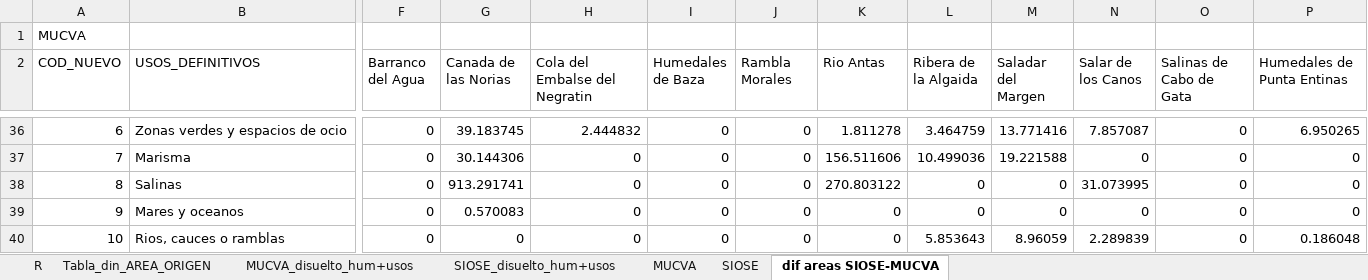
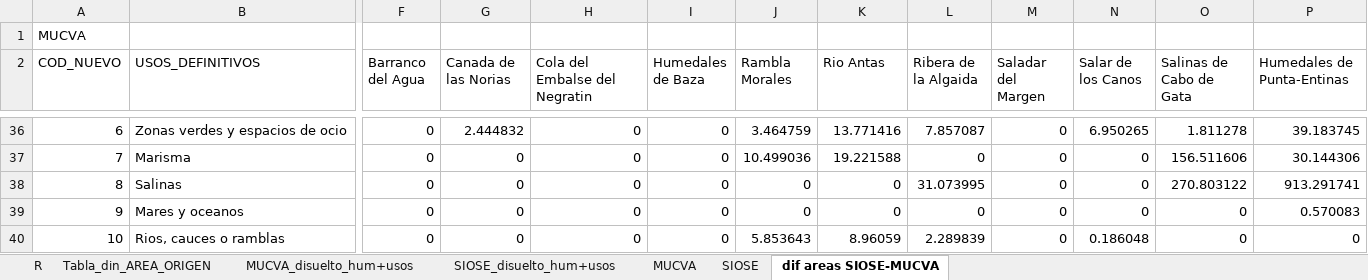
Before and after one commit to alba-linares/rTFM, an Excel workbook: Excel/MUCVA+SIOSE_areas_usos.xlsx, sheet dif areas SIOSE-MUCVA, drawn as a sheet; only a part is shown, gaps mark what is left out; values as stored, in another font and other column widths than the file's, no borders; conditional formats not drawn; the diff covers the shown part only; the diff names each change by its address in the sheet, - before the commit and + after, or states it on an @@ line.

Commit message:
he avanzado en el calculo de las areas, sus graficos y he resuelto un error grave que afectaba a la diferencia de las areas. Ademas, he añadido unas anotaciones del dia de hoy

```diff
--- a/Excel/MUCVA+SIOSE_areas_usos.xlsx (sheet dif areas SIOSE-MUCVA)
+++ b/Excel/MUCVA+SIOSE_areas_usos.xlsx (sheet dif areas SIOSE-MUCVA)
-P2: Humedales de Punta Entinas
+P2: Humedales de Punta-Entinas
-G36 (Canada de las Norias): 39.183745
+G36 (Canada de las Norias): 2.444832
-H36 (Cola del Embalse del Negratin): 2.444832
+H36 (Cola del Embalse del Negratin): 0
-J36 (Rambla Morales): 0
+J36 (Rambla Morales): 3.464759
-K36 (Rio Antas): 1.811278
+K36 (Rio Antas): 13.771416
-L36 (Ribera de la Algaida): 3.464759
+L36 (Ribera de la Algaida): 7.857087
-M36 (Saladar del Margen): 13.771416
+M36 (Saladar del Margen): 0
-N36 (Salar de los Canos): 7.857087
+N36 (Salar de los Canos): 6.950265
-O36 (Salinas de Cabo de Gata): 0
+O36 (Salinas de Cabo de Gata): 1.811278
-P36 (Humedales de Punta-Entinas): 6.950265
+P36 (Humedales de Punta-Entinas): 39.183745
-G37 (Canada de las Norias): 30.144306
+G37 (Canada de las Norias): 0
-J37 (Rambla Morales): 0
+J37 (Rambla Morales): 10.499036
-K37 (Rio Antas): 156.511606
+K37 (Rio Antas): 19.221588
-L37 (Ribera de la Algaida): 10.499036
+L37 (Ribera de la Algaida): 0
-M37 (Saladar del Margen): 19.221588
+M37 (Saladar del Margen): 0
-O37 (Salinas de Cabo de Gata): 0
+O37 (Salinas de Cabo de Gata): 156.511606
-P37 (Humedales de Punta-Entinas): 0
+P37 (Humedales de Punta-Entinas): 30.144306
-G38 (Canada de las Norias): 913.291741
+G38 (Canada de las Norias): 0
-K38 (Rio Antas): 270.803122
+K38 (Rio Antas): 0
-L38 (Ribera de la Algaida): 0
+L38 (Ribera de la Algaida): 31.073995
-N38 (Salar de los Canos): 31.073995
+N38 (Salar de los Canos): 0
-O38 (Salinas de Cabo de Gata): 0
+O38 (Salinas de Cabo de Gata): 270.803122
-P38 (Humedales de Punta-Entinas): 0
+P38 (Humedales de Punta-Entinas): 913.291741
-G39 (Canada de las Norias): 0.570083
+G39 (Canada de las Norias): 0
-P39 (Humedales de Punta-Entinas): 0
+P39 (Humedales de Punta-Entinas): 0.570083
-J40 (Rambla Morales): 0
+J40 (Rambla Morales): 5.853643
-K40 (Rio Antas): 0
+K40 (Rio Antas): 8.96059
-L40 (Ribera de la Algaida): 5.853643
+L40 (Ribera de la Algaida): 2.289839
-M40 (Saladar del Margen): 8.96059
+M40 (Saladar del Margen): 0
-N40 (Salar de los Canos): 2.289839
+N40 (Salar de los Canos): 0.186048
-P40 (Humedales de Punta-Entinas): 0.186048
+P40 (Humedales de Punta-Entinas): 0
```
Also changed, not shown: 1 added row and 348 edited cells elsewhere in this sheet, sheet Tabla_din_AREA_ORIGEN, sheet R, 2 other files.
